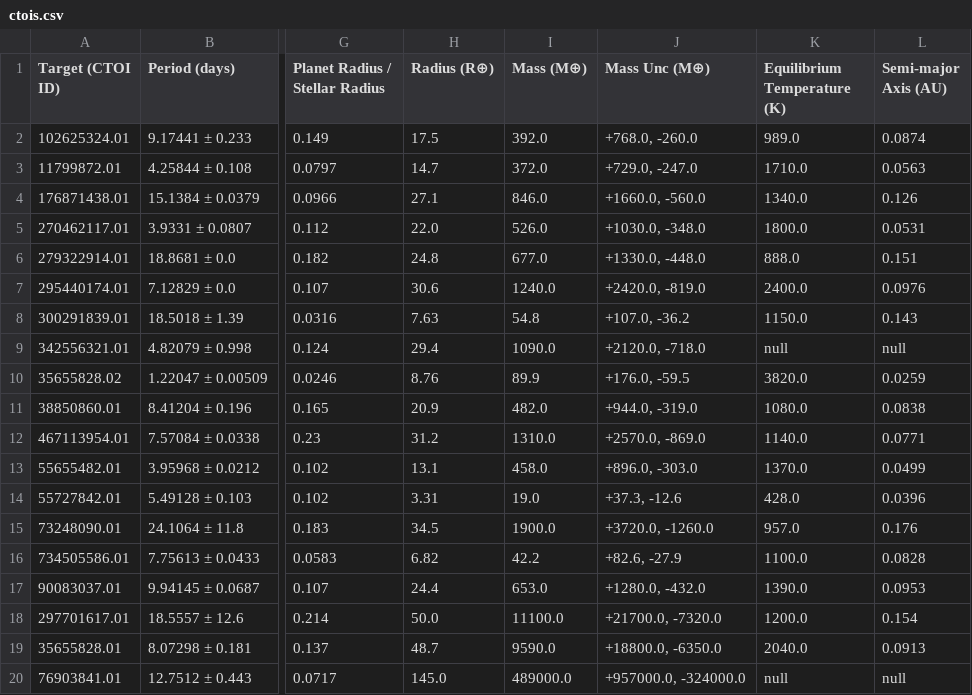
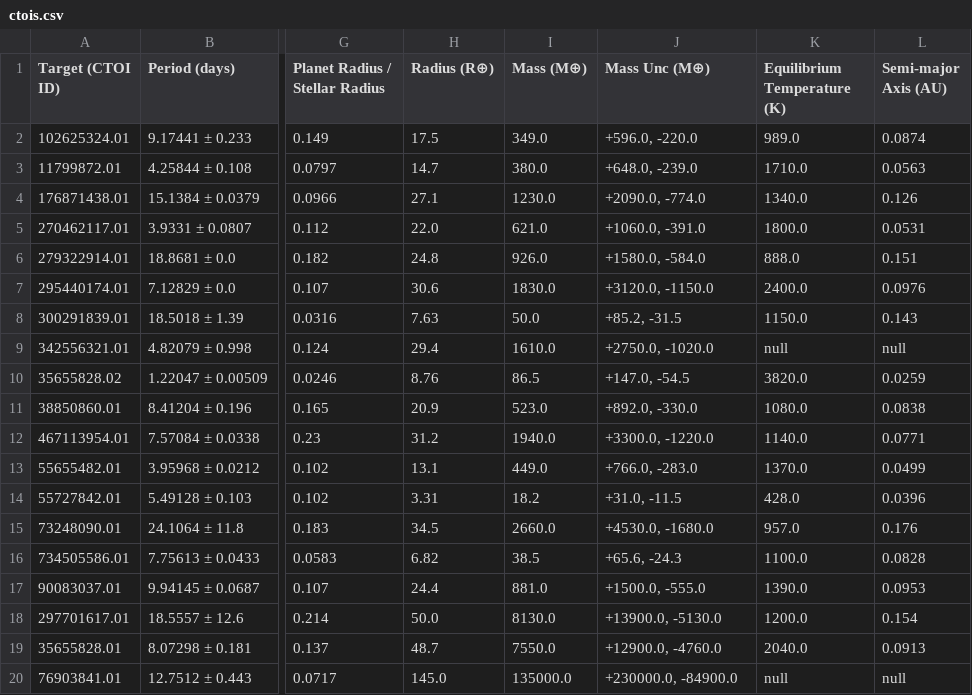
Before and after one commit to kzhu2099/Exoplanets, a CSV file: Paper Material/CTOI/ctois.csv, drawn as a sheet; only a part is shown, gaps mark what is left out; the diff names each change by its address in the sheet, - before the commit and + after, or states it on an @@ line.

```diff
--- a/Paper Material/CTOI/ctois.csv
+++ b/Paper Material/CTOI/ctois.csv
-I2 (Mass (M⊕)): 392.0
+I2 (Mass (M⊕)): 349.0
-J2 (Mass Unc (M⊕)): +768.0, -260.0
+J2 (Mass Unc (M⊕)): +596.0, -220.0
-I3 (Mass (M⊕)): 372.0
+I3 (Mass (M⊕)): 380.0
-J3 (Mass Unc (M⊕)): +729.0, -247.0
+J3 (Mass Unc (M⊕)): +648.0, -239.0
-I4 (Mass (M⊕)): 846.0
+I4 (Mass (M⊕)): 1230.0
-J4 (Mass Unc (M⊕)): +1660.0, -560.0
+J4 (Mass Unc (M⊕)): +2090.0, -774.0
-I5 (Mass (M⊕)): 526.0
+I5 (Mass (M⊕)): 621.0
-J5 (Mass Unc (M⊕)): +1030.0, -348.0
+J5 (Mass Unc (M⊕)): +1060.0, -391.0
-I6 (Mass (M⊕)): 677.0
+I6 (Mass (M⊕)): 926.0
-J6 (Mass Unc (M⊕)): +1330.0, -448.0
+J6 (Mass Unc (M⊕)): +1580.0, -584.0
-I7 (Mass (M⊕)): 1240.0
+I7 (Mass (M⊕)): 1830.0
-J7 (Mass Unc (M⊕)): +2420.0, -819.0
+J7 (Mass Unc (M⊕)): +3120.0, -1150.0
-I8 (Mass (M⊕)): 54.8
+I8 (Mass (M⊕)): 50.0
-J8 (Mass Unc (M⊕)): +107.0, -36.2
+J8 (Mass Unc (M⊕)): +85.2, -31.5
-I9 (Mass (M⊕)): 1090.0
+I9 (Mass (M⊕)): 1610.0
-J9 (Mass Unc (M⊕)): +2120.0, -718.0
+J9 (Mass Unc (M⊕)): +2750.0, -1020.0
-I10 (Mass (M⊕)): 89.9
+I10 (Mass (M⊕)): 86.5
-J10 (Mass Unc (M⊕)): +176.0, -59.5
+J10 (Mass Unc (M⊕)): +147.0, -54.5
-I11 (Mass (M⊕)): 482.0
+I11 (Mass (M⊕)): 523.0
-J11 (Mass Unc (M⊕)): +944.0, -319.0
+J11 (Mass Unc (M⊕)): +892.0, -330.0
-I12 (Mass (M⊕)): 1310.0
+I12 (Mass (M⊕)): 1940.0
-J12 (Mass Unc (M⊕)): +2570.0, -869.0
+J12 (Mass Unc (M⊕)): +3300.0, -1220.0
-I13 (Mass (M⊕)): 458.0
+I13 (Mass (M⊕)): 449.0
-J13 (Mass Unc (M⊕)): +896.0, -303.0
+J13 (Mass Unc (M⊕)): +766.0, -283.0
-I14 (Mass (M⊕)): 19.0
+I14 (Mass (M⊕)): 18.2
-J14 (Mass Unc (M⊕)): +37.3, -12.6
+J14 (Mass Unc (M⊕)): +31.0, -11.5
-I15 (Mass (M⊕)): 1900.0
+I15 (Mass (M⊕)): 2660.0
-J15 (Mass Unc (M⊕)): +3720.0, -1260.0
+J15 (Mass Unc (M⊕)): +4530.0, -1680.0
-I16 (Mass (M⊕)): 42.2
+I16 (Mass (M⊕)): 38.5
-J16 (Mass Unc (M⊕)): +82.6, -27.9
+J16 (Mass Unc (M⊕)): +65.6, -24.3
-I17 (Mass (M⊕)): 653.0
+I17 (Mass (M⊕)): 881.0
-J17 (Mass Unc (M⊕)): +1280.0, -432.0
+J17 (Mass Unc (M⊕)): +1500.0, -555.0
-I18 (Mass (M⊕)): 11100.0
+I18 (Mass (M⊕)): 8130.0
-J18 (Mass Unc (M⊕)): +21700.0, -7320.0
+J18 (Mass Unc (M⊕)): +13900.0, -5130.0
-I19 (Mass (M⊕)): 9590.0
+I19 (Mass (M⊕)): 7550.0
-J19 (Mass Unc (M⊕)): +18800.0, -6350.0
+J19 (Mass Unc (M⊕)): +12900.0, -4760.0
-I20 (Mass (M⊕)): 489000.0
+I20 (Mass (M⊕)): 135000.0
-J20 (Mass Unc (M⊕)): +957000.0, -324000.0
+J20 (Mass Unc (M⊕)): +230000.0, -84900.0
```
Also changed, not shown: 31 other files.
